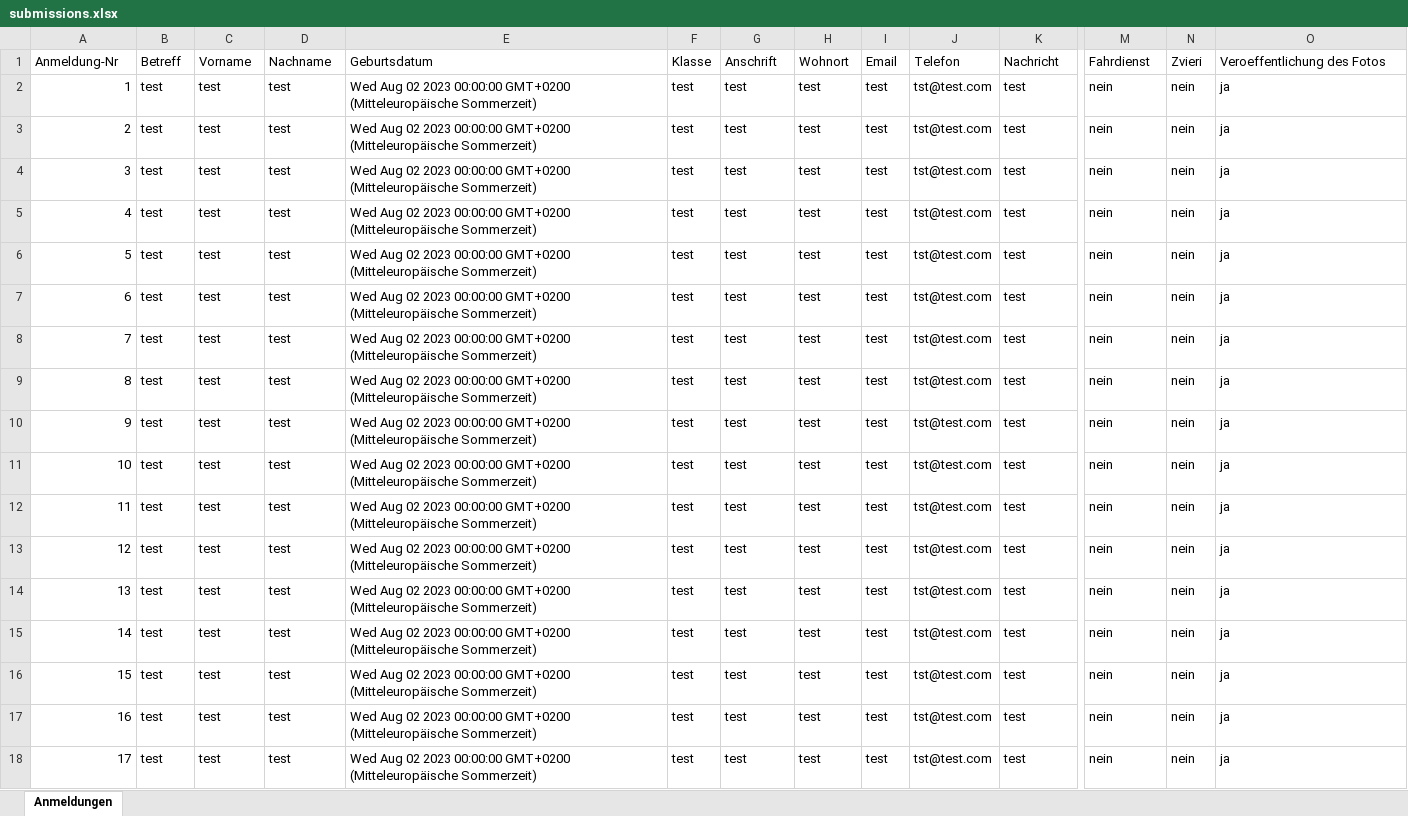
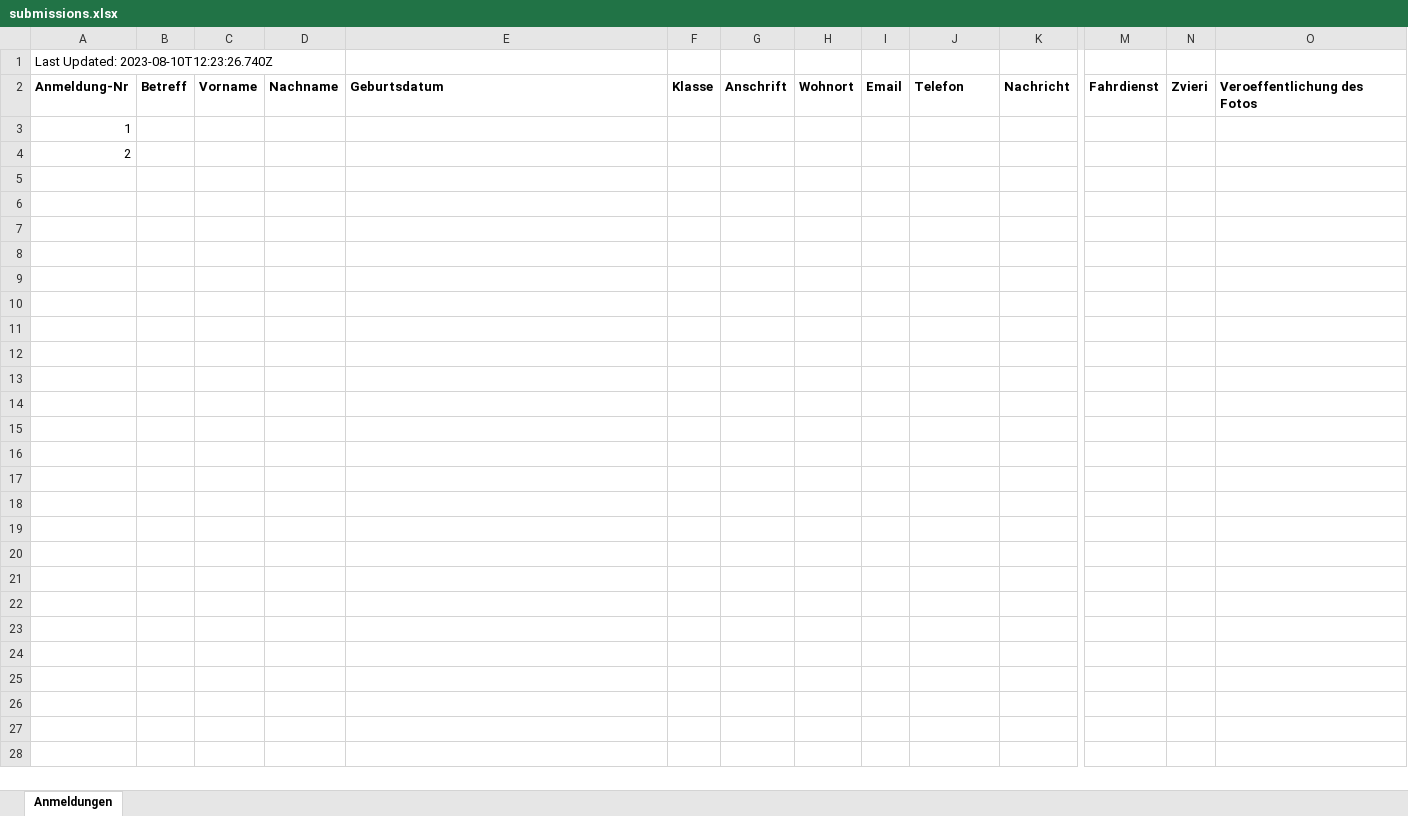
Before and after one commit to ReniIrinyi/PrivateProject---KiWo, an Excel workbook: submissions.xlsx, sheet Anmeldungen, drawn as a sheet; only a part is shown, gaps mark what is left out; values as stored, in another font and other column widths than the file's, no borders; charts and pictures not drawn; removed rows and columns are numbered as before the commit, all else as after; rows hold the shown columns only; the diff covers the shown part only; the diff names each change by its address in the sheet, - before the commit and + after, or states it on an @@ line.

Commit message:
create submission-Service with Node

```diff
--- a/submissions.xlsx (sheet Anmeldungen)
+++ b/submissions.xlsx (sheet Anmeldungen)
+row 1: Last Updated: 2023-08-10T12:23:26.740Z
-A2:K2 bold: off
+A2:K2 bold: on
-M2:O2 bold: off
+M2:O2 bold: on
-B3:B4: test
+B3:B4: (empty)
-C3:C4: test
+C3:C4: (empty)
-D3:D4: test
+D3:D4: (empty)
-E3:E4: Wed Aug 02 2023 00:00:00 GMT+0200 (Mitteleuropäische Sommerzeit)
+E3:E4: (empty)
-F3:F4: test
+F3:F4: (empty)
-G3:G4: test
+G3:G4: (empty)
-H3:H4: test
+H3:H4: (empty)
-I3:I4: test
+I3:I4: (empty)
-J3:J4: tst@test.com
+J3:J4: (empty)
-K3:K4: test
+K3:K4: (empty)
-M3:M4: nein
+M3:M4: (empty)
-N3:N4: nein
+N3:N4: (empty)
-O3:O4: ja
+O3:O4: (empty)
-row 4: 3 | test | test | test | Wed Aug 02 2023 00:00:00 GMT+0200 (Mitteleuropäische Sommerzeit) | test | test | test | test | tst@test.com | test | nein | nein | ja
-row 5: 4 | test | test | test | Wed Aug 02 2023 00:00:00 GMT+0200 (Mitteleuropäische Sommerzeit) | test | test | test | test | tst@test.com | test | nein | nein | ja
-row 6: 5 | test | test | test | Wed Aug 02 2023 00:00:00 GMT+0200 (Mitteleuropäische Sommerzeit) | test | test | test | test | tst@test.com | test | nein | nein | ja
-row 7: 6 | test | test | test | Wed Aug 02 2023 00:00:00 GMT+0200 (Mitteleuropäische Sommerzeit) | test | test | test | test | tst@test.com | test | nein | nein | ja
-row 8: 7 | test | test | test | Wed Aug 02 2023 00:00:00 GMT+0200 (Mitteleuropäische Sommerzeit) | test | test | test | test | tst@test.com | test | nein | nein | ja
-row 9: 8 | test | test | test | Wed Aug 02 2023 00:00:00 GMT+0200 (Mitteleuropäische Sommerzeit) | test | test | test | test | tst@test.com | test | nein | nein | ja
-row 10: 9 | test | test | test | Wed Aug 02 2023 00:00:00 GMT+0200 (Mitteleuropäische Sommerzeit) | test | test | test | test | tst@test.com | test | nein | nein | ja
-row 11: 10 | test | test | test | Wed Aug 02 2023 00:00:00 GMT+0200 (Mitteleuropäische Sommerzeit) | test | test | test | test | tst@test.com | test | nein | nein | ja
-row 12: 11 | test | test | test | Wed Aug 02 2023 00:00:00 GMT+0200 (Mitteleuropäische Sommerzeit) | test | test | test | test | tst@test.com | test | nein | nein | ja
-row 13: 12 | test | test | test | Wed Aug 02 2023 00:00:00 GMT+0200 (Mitteleuropäische Sommerzeit) | test | test | test | test | tst@test.com | test | nein | nein | ja
-row 14: 13 | test | test | test | Wed Aug 02 2023 00:00:00 GMT+0200 (Mitteleuropäische Sommerzeit) | test | test | test | test | tst@test.com | test | nein | nein | ja
-row 15: 14 | test | test | test | Wed Aug 02 2023 00:00:00 GMT+0200 (Mitteleuropäische Sommerzeit) | test | test | test | test | tst@test.com | test | nein | nein | ja
-row 16: 15 | test | test | test | Wed Aug 02 2023 00:00:00 GMT+0200 (Mitteleuropäische Sommerzeit) | test | test | test | test | tst@test.com | test | nein | nein | ja
-row 17: 16 | test | test | test | Wed Aug 02 2023 00:00:00 GMT+0200 (Mitteleuropäische Sommerzeit) | test | test | test | test | tst@test.com | test | nein | nein | ja
-row 18: 17 | test | test | test | Wed Aug 02 2023 00:00:00 GMT+0200 (Mitteleuropäische Sommerzeit) | test | test | test | test | tst@test.com | test | nein | nein | ja
```
Also changed, not shown: 25 removed rows, 4 edited cells and cell formats elsewhere in this sheet, charts or pictures, 10 other files.
